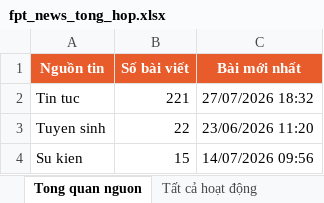
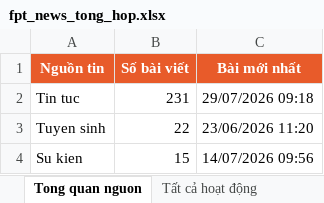
Before and after one commit to tienanh220102-boop/FacebookThing, an Excel workbook: Trang web FPT/fpt_news_tong_hop.xlsx, sheet Tong quan nguon, drawn as a sheet; values as stored, in another font and other column widths than the file's, no borders; the diff names each change by its address in the sheet, - before the commit and + after, or states it on an @@ line.

```diff
--- a/Trang web FPT/fpt_news_tong_hop.xlsx (sheet Tong quan nguon)
+++ b/Trang web FPT/fpt_news_tong_hop.xlsx (sheet Tong quan nguon)
-B2 (Số bài viết): 221
+B2 (Số bài viết): 231
-C2 (Bài mới nhất): 27/07/2026 18:32
+C2 (Bài mới nhất): 29/07/2026 09:18
```
Also changed, not shown: sheet 20 hoạt động mới nhất, sheet Tất cả hoạt động, 3 other files.
